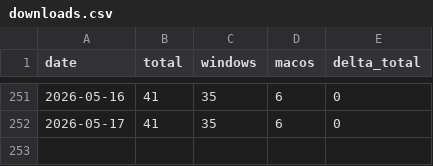
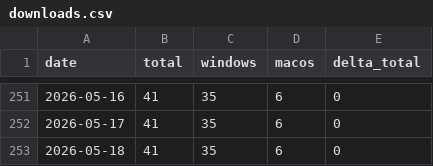
Before and after one commit to j30ngwoo/JWSV-index-page, a CSV file: html/server-timer/stats/downloads.csv, drawn as a sheet; only a part is shown, gaps mark what is left out.

```diff
--- a/html/server-timer/stats/downloads.csv
+++ b/html/server-timer/stats/downloads.csv
@@ -252 +252,2 @@ date,total,windows,macos,delta_total
 2026-05-17,41,35,6,0
+2026-05-18,41,35,6,0
```
